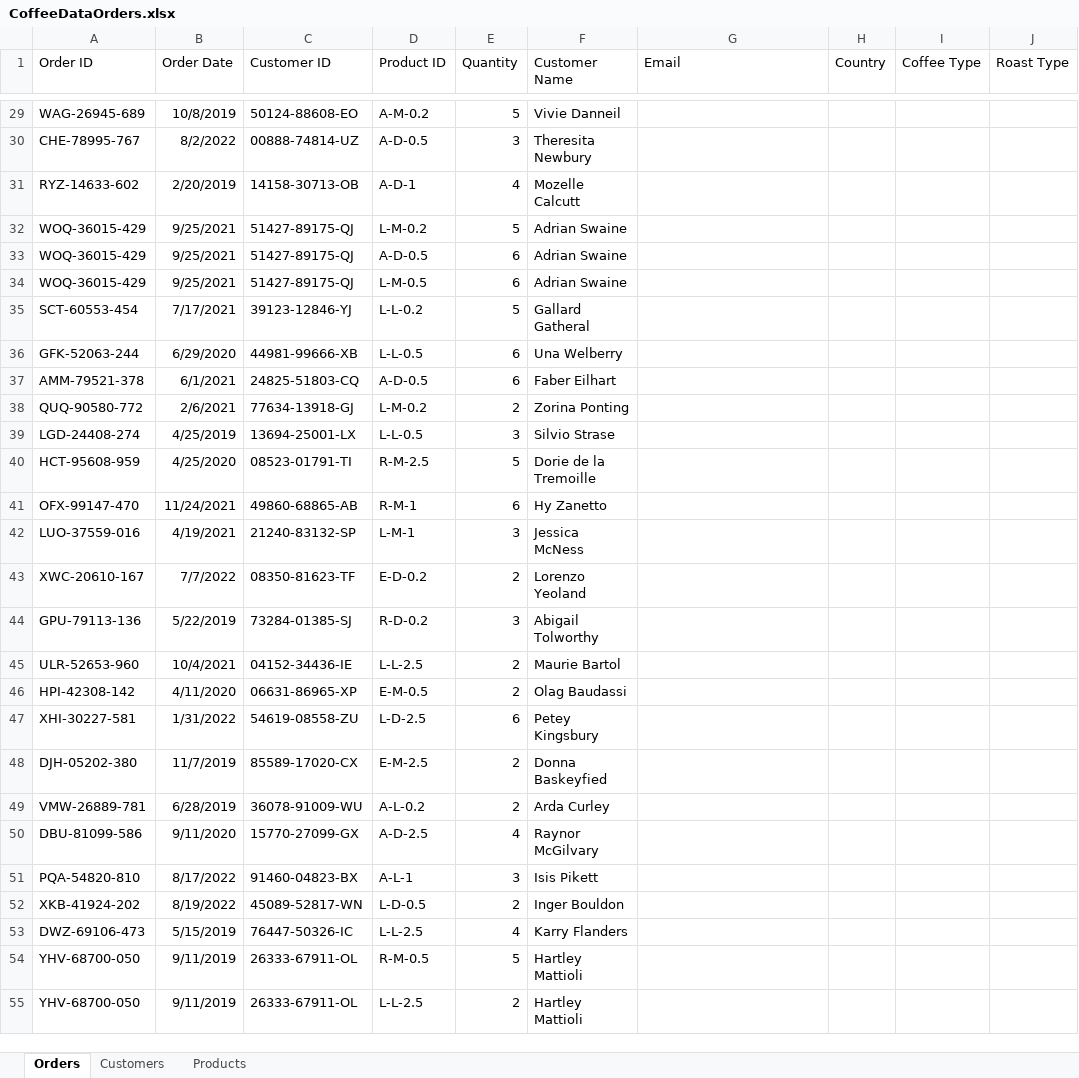
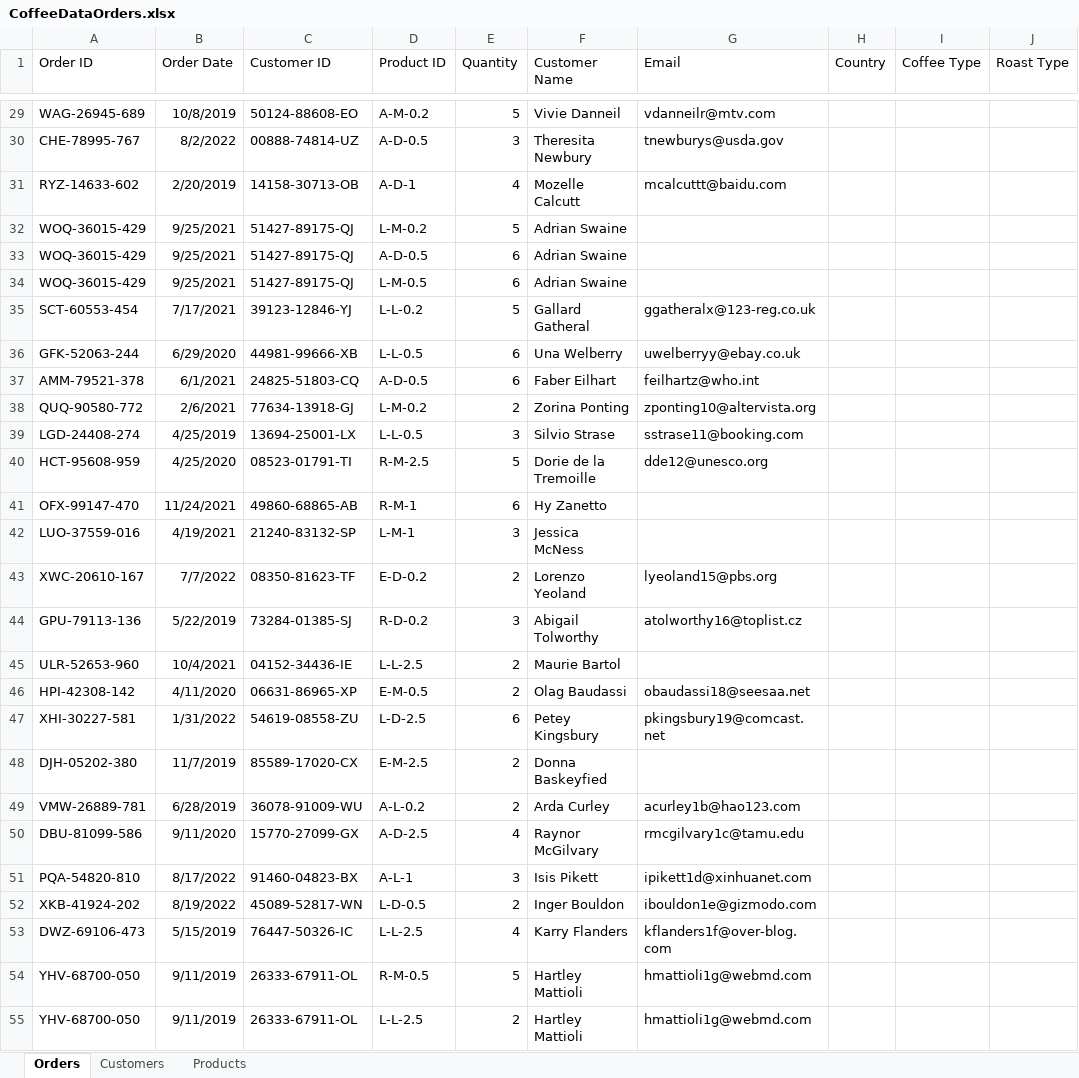
Before and after one commit to matszef/CoffeeDataAnalyze, an Excel workbook: CoffeeDataOrders.xlsx, sheet Orders, drawn as a sheet; only a part is shown, gaps mark what is left out; values as stored, in another font and other column widths than the file's, no borders; the diff covers the shown part only; the diff names each change by its address in the sheet, - before the commit and + after, or states it on an @@ line.

```diff
--- a/CoffeeDataOrders.xlsx (sheet Orders)
+++ b/CoffeeDataOrders.xlsx (sheet Orders)
-G29 (Email): (empty)
+G29 (Email): vdanneilr@mtv.com
-G30 (Email): (empty)
+G30 (Email): tnewburys@usda.gov
-G31 (Email): (empty)
+G31 (Email): mcalcuttt@baidu.com
-G35 (Email): (empty)
+G35 (Email): ggatheralx@123-reg.co.uk
-G36 (Email): (empty)
+G36 (Email): uwelberryy@ebay.co.uk
-G37 (Email): (empty)
+G37 (Email): feilhartz@who.int
-G38 (Email): (empty)
+G38 (Email): zponting10@altervista.org
-G39 (Email): (empty)
+G39 (Email): sstrase11@booking.com
-G40 (Email): (empty)
+G40 (Email): dde12@unesco.org
-G43 (Email): (empty)
+G43 (Email): lyeoland15@pbs.org
-G44 (Email): (empty)
+G44 (Email): atolworthy16@toplist.cz
-G46 (Email): (empty)
+G46 (Email): obaudassi18@seesaa.net
-G47 (Email): (empty)
+G47 (Email): pkingsbury19@comcast.net
-G49 (Email): (empty)
+G49 (Email): acurley1b@hao123.com
-G50 (Email): (empty)
+G50 (Email): rmcgilvary1c@tamu.edu
-G51 (Email): (empty)
+G51 (Email): ipikett1d@xinhuanet.com
-G52 (Email): (empty)
+G52 (Email): ibouldon1e@gizmodo.com
-G53 (Email): (empty)
+G53 (Email): kflanders1f@over-blog.com
-G54:G55 (Email): (empty)
+G54:G55 (Email): hmattioli1g@webmd.com
```
Also changed, not shown: 774 edited cells elsewhere in this sheet, formulas that keep their value.
